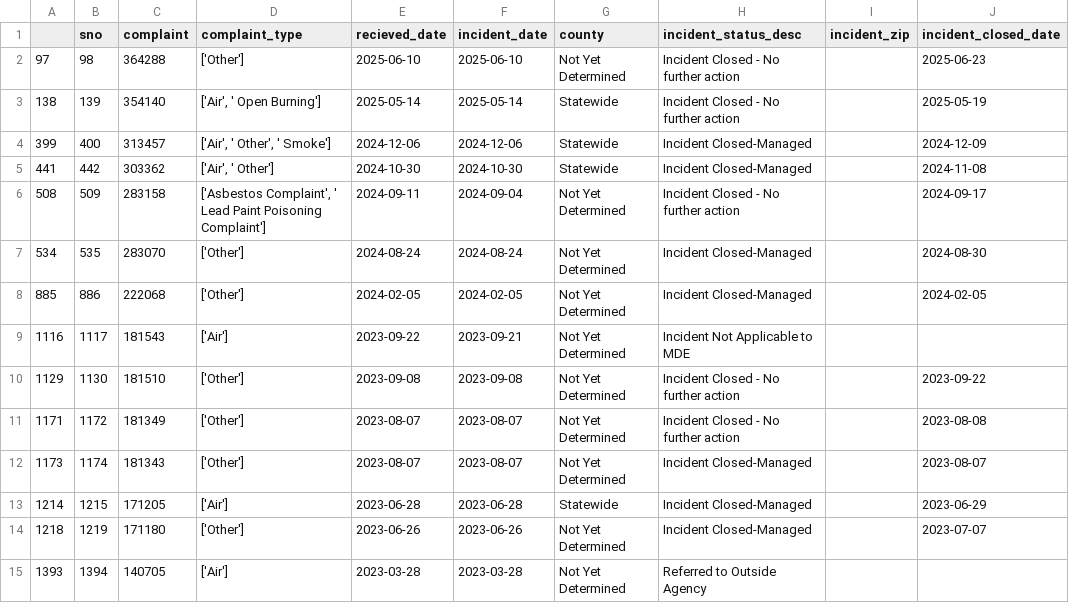
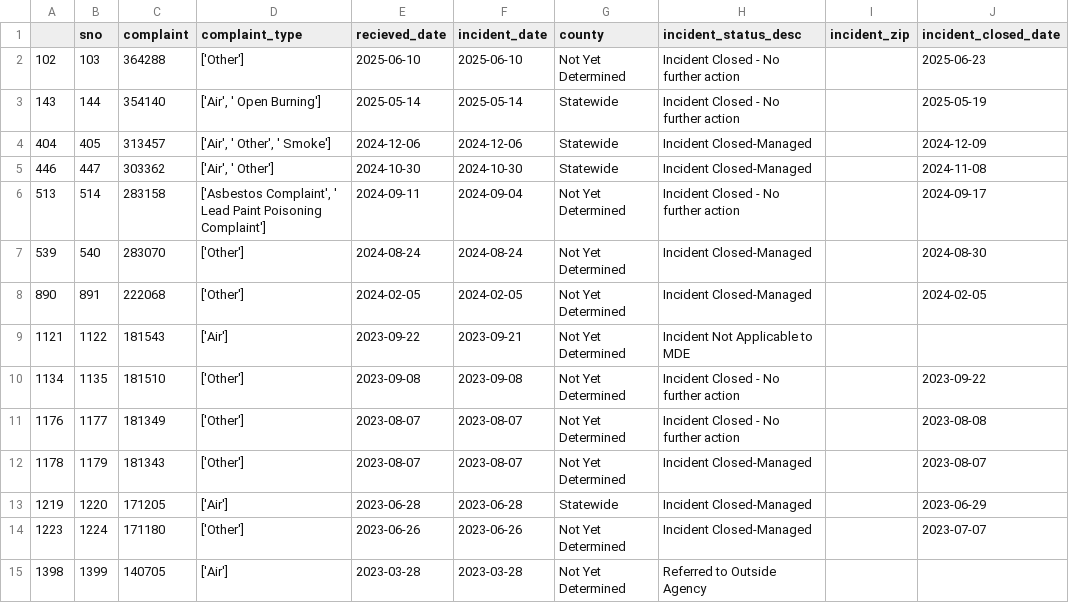
Before and after one commit to johnfcampbell/nicar24pipeline, a CSV file: exported_data/invalid_counties.csv, drawn as a sheet.

```diff
--- a/exported_data/invalid_counties.csv
+++ b/exported_data/invalid_counties.csv
@@ -1,15 +1,15 @@
 ,sno,complaint,complaint_type,recieved_date,incident_date,county,incident_status_desc,incident_zip,incident_closed_date
-97,98,364288,['Other'],2025-06-10,2025-06-10,Not Yet Determined,Incident Closed - No further action,,2025-06-23
-138,139,354140,"['Air', ' Open Burning']",2025-05-14,2025-05-14,Statewide,Incident Closed - No further action,,2025-05-19
-399,400,313457,"['Air', ' Other', ' Smoke']",2024-12-06,2024-12-06,Statewide,Incident Closed-Managed,,2024-12-09
-441,442,303362,"['Air', ' Other']",2024-10-30,2024-10-30,Statewide,Incident Closed-Managed,,2024-11-08
-508,509,283158,"['Asbestos Complaint', ' Lead Paint Poisoning Complaint']",2024-09-11,2024-09-04,Not Yet Determined,Incident Closed - No further action,,2024-09-17
-534,535,283070,['Other'],2024-08-24,2024-08-24,Not Yet Determined,Incident Closed-Managed,,2024-08-30
-885,886,222068,['Other'],2024-02-05,2024-02-05,Not Yet Determined,Incident Closed-Managed,,2024-02-05
-1116,1117,181543,['Air'],2023-09-22,2023-09-21,Not Yet Determined,Incident Not Applicable to MDE,,
-1129,1130,181510,['Other'],2023-09-08,2023-09-08,Not Yet Determined,Incident Closed - No further action,,2023-09-22
-1171,1172,181349,['Other'],2023-08-07,2023-08-07,Not Yet Determined,Incident Closed - No further action,,2023-08-08
-1173,1174,181343,['Other'],2023-08-07,2023-08-07,Not Yet Determined,Incident Closed-Managed,,2023-08-07
-1214,1215,171205,['Air'],2023-06-28,2023-06-28,Statewide,Incident Closed-Managed,,2023-06-29
-1218,1219,171180,['Other'],2023-06-26,2023-06-26,Not Yet Determined,Incident Closed-Managed,,2023-07-07
-1393,1394,140705,['Air'],2023-03-28,2023-03-28,Not Yet Determined,Referred to Outside Agency,,
+102,103,364288,['Other'],2025-06-10,2025-06-10,Not Yet Determined,Incident Closed - No further action,,2025-06-23
+143,144,354140,"['Air', ' Open Burning']",2025-05-14,2025-05-14,Statewide,Incident Closed - No further action,,2025-05-19
+404,405,313457,"['Air', ' Other', ' Smoke']",2024-12-06,2024-12-06,Statewide,Incident Closed-Managed,,2024-12-09
+446,447,303362,"['Air', ' Other']",2024-10-30,2024-10-30,Statewide,Incident Closed-Managed,,2024-11-08
+513,514,283158,"['Asbestos Complaint', ' Lead Paint Poisoning Complaint']",2024-09-11,2024-09-04,Not Yet Determined,Incident Closed - No further action,,2024-09-17
+539,540,283070,['Other'],2024-08-24,2024-08-24,Not Yet Determined,Incident Closed-Managed,,2024-08-30
+890,891,222068,['Other'],2024-02-05,2024-02-05,Not Yet Determined,Incident Closed-Managed,,2024-02-05
+1121,1122,181543,['Air'],2023-09-22,2023-09-21,Not Yet Determined,Incident Not Applicable to MDE,,
+1134,1135,181510,['Other'],2023-09-08,2023-09-08,Not Yet Determined,Incident Closed - No further action,,2023-09-22
+1176,1177,181349,['Other'],2023-08-07,2023-08-07,Not Yet Determined,Incident Closed - No further action,,2023-08-08
+1178,1179,181343,['Other'],2023-08-07,2023-08-07,Not Yet Determined,Incident Closed-Managed,,2023-08-07
+1219,1220,171205,['Air'],2023-06-28,2023-06-28,Statewide,Incident Closed-Managed,,2023-06-29
+1223,1224,171180,['Other'],2023-06-26,2023-06-26,Not Yet Determined,Incident Closed-Managed,,2023-07-07
+1398,1399,140705,['Air'],2023-03-28,2023-03-28,Not Yet Determined,Referred to Outside Agency,,
```
Also changed, not shown: exported_data/all_complaints.csv, exported_data/complaint_type_frequency.csv.
